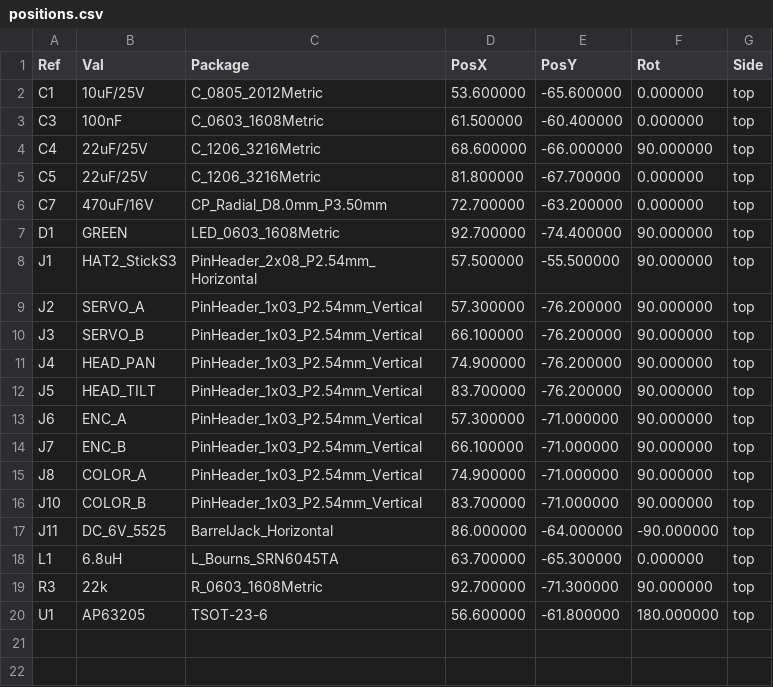
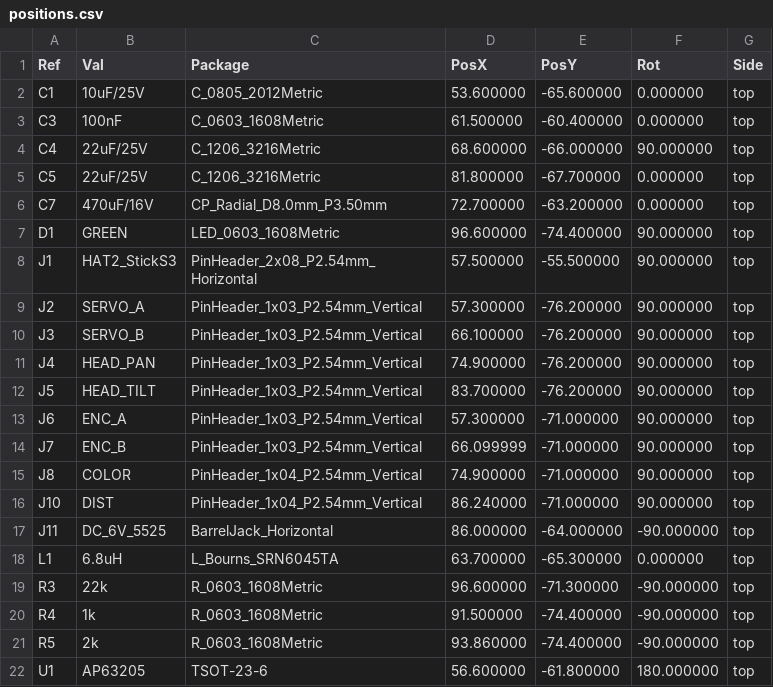
Before and after one commit to ThriftyPiano/pystem-mini-bot, a CSV file: hardware/sticks3-bot-hat/fab/positions.csv, drawn as a sheet.

Commit message:
Bot HAT v4: LM393-order sensor headers, HC-SR04 DIST port, distance_sensor SDK
Board (hardware/sticks3-bot-hat, edited in place via gen/tools/rework_v4.py
so the hand routing survives):
- ENC A/B headers reordered to V G D0 and COLOR to V G - A0 (1x4) so the
  LM393 encoder / TCRT5000 modules connect with a straight Dupont cable.
- COLOR B replaced by DIST: 1x4 (5V TRIG ECHO GND) matching the HC-SR04,
  fed from the buck's 5 V; ECHO through a new 1k/2k divider (R4/R5) so the
  5 V pulse reaches G8 at 3.3 V; TRIG on the previously free G2.
- Power LED moved beside DIST. Schematic regenerated from design.py.
- DRC/ERC clean except the two known M3 courtyard warnings. Regenerated
  gerbers, drill, positions, BOM, JLC-corrected CPL (R3/D1/J10 moved,
  R4/R5 added), schematic PDF and renders (new gen/render.sh).
- gen_sch.py / export.sh / render.sh work with the kicad docker image.

Software:
- examples/sdk_distance_sensor.py: SPIKE-style distance(port) in mm
  (-1 out of range) plus distance_cm(); sdk_config gains
  DISTANCE_SENSOR_PINS, StickS3 color sensor is now port C on G1.
- Simulator: gears/minibot/distance_sensor.py on a forward UltrasonicSensor
  (in3, port D) added to robots/minibot.json; registered in skulpt.js.
- Scratch: "distance sensor (cm)" block; example.js lists the new SDK file.
- Docs: HAT README (connectors, GPIO map, ordering notes), CLAUDE.md,
  gears/README.md.

```diff
--- a/hardware/sticks3-bot-hat/fab/positions.csv
+++ b/hardware/sticks3-bot-hat/fab/positions.csv
@@ -6,3 +6,3 @@ Ref,Val,Package,PosX,PosY,Rot,Side
 "C7","470uF/16V","CP_Radial_D8.0mm_P3.50mm",72.700000,-63.200000,0.000000,top
-"D1","GREEN","LED_0603_1608Metric",92.700000,-74.400000,90.000000,top
+"D1","GREEN","LED_0603_1608Metric",96.600000,-74.400000,90.000000,top
 "J1","HAT2_StickS3","PinHeader_2x08_P2.54mm_Horizontal",57.500000,-55.500000,90.000000,top
@@ -13,8 +13,10 @@ Ref,Val,Package,PosX,PosY,Rot,Side
 "J6","ENC_A","PinHeader_1x03_P2.54mm_Vertical",57.300000,-71.000000,90.000000,top
-"J7","ENC_B","PinHeader_1x03_P2.54mm_Vertical",66.100000,-71.000000,90.000000,top
-"J8","COLOR_A","PinHeader_1x03_P2.54mm_Vertical",74.900000,-71.000000,90.000000,top
-"J10","COLOR_B","PinHeader_1x03_P2.54mm_Vertical",83.700000,-71.000000,90.000000,top
+"J7","ENC_B","PinHeader_1x03_P2.54mm_Vertical",66.099999,-71.000000,90.000000,top
+"J8","COLOR","PinHeader_1x04_P2.54mm_Vertical",74.900000,-71.000000,90.000000,top
+"J10","DIST","PinHeader_1x04_P2.54mm_Vertical",86.240000,-71.000000,90.000000,top
 "J11","DC_6V_5525","BarrelJack_Horizontal",86.000000,-64.000000,-90.000000,top
 "L1","6.8uH","L_Bourns_SRN6045TA",63.700000,-65.300000,0.000000,top
-"R3","22k","R_0603_1608Metric",92.700000,-71.300000,90.000000,top
+"R3","22k","R_0603_1608Metric",96.600000,-71.300000,-90.000000,top
+"R4","1k","R_0603_1608Metric",91.500000,-74.400000,-90.000000,top
+"R5","2k","R_0603_1608Metric",93.860000,-74.400000,-90.000000,top
 "U1","AP63205","TSOT-23-6",56.600000,-61.800000,180.000000,top
```
Also changed, not shown: hardware/sticks3-bot-hat/fab/bom.csv, hardware/sticks3-bot-hat/fab/cpl-jlcpcb-corrected.csv, 39 other files.
